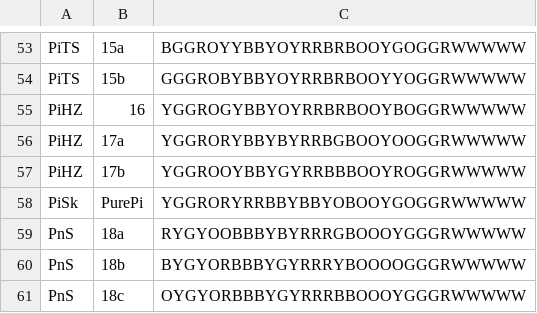
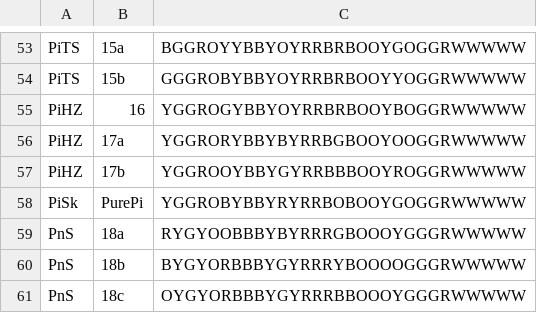
Before and after one commit to ikdknt2/sarahs-advanced-trainer, a CSV file: cases.csv, drawn as a sheet; only a part is shown, gaps mark what is left out.

Commit message:
Update cases.csv

```diff
--- a/cases.csv
+++ b/cases.csv
@@ -57,3 +57,3 @@ PiHZ,17a,YGGRORYBBYBYRRBGBOOYOOGGRWWWWW
 PiHZ,17b,YGGROOYBBYGYRRBBBOOYROGGRWWWWW
-PiSk,PurePi,YGGRORYRRBBYBBYOBOOYGOGGRWWWWW
+PiSk,PurePi,YGGROBYBBYRYRRBOBOOYGOGGRWWWWW
 PnS,18a,RYGYOOBBBYBYRRRGBOOOYGGGRWWWWW
```
